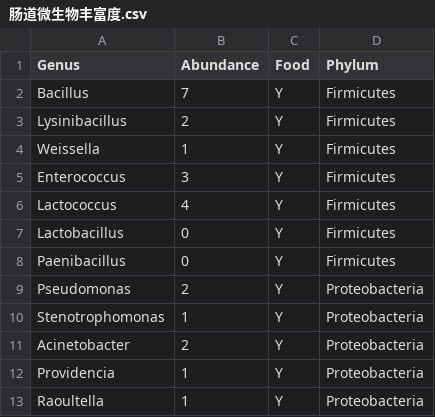
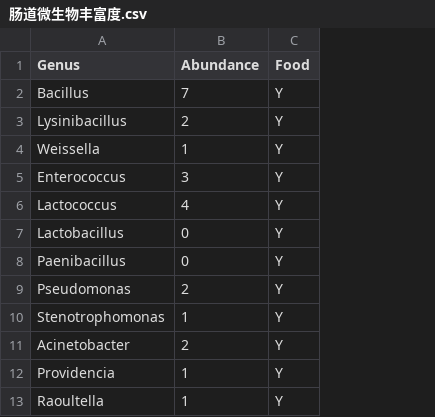
Before and after one commit to qilongyang123/db, a CSV file: 肠道微生物丰富度.csv, drawn as a sheet; only a part is shown; the diff names each change by its address in the sheet, - before the commit and + after, or states it on an @@ line.

Commit message:
Add files via upload

```diff
--- a/肠道微生物丰富度.csv
+++ b/肠道微生物丰富度.csv
-column D (Phylum), rows 2-13: Firmicutes | Firmicutes | Firmicutes | Firmicutes | Firmicutes | Firmicutes | Firmicutes | Proteobacteria | Proteobacteria | Proteobacteria | Proteobacteria | Proteobacteria
```
